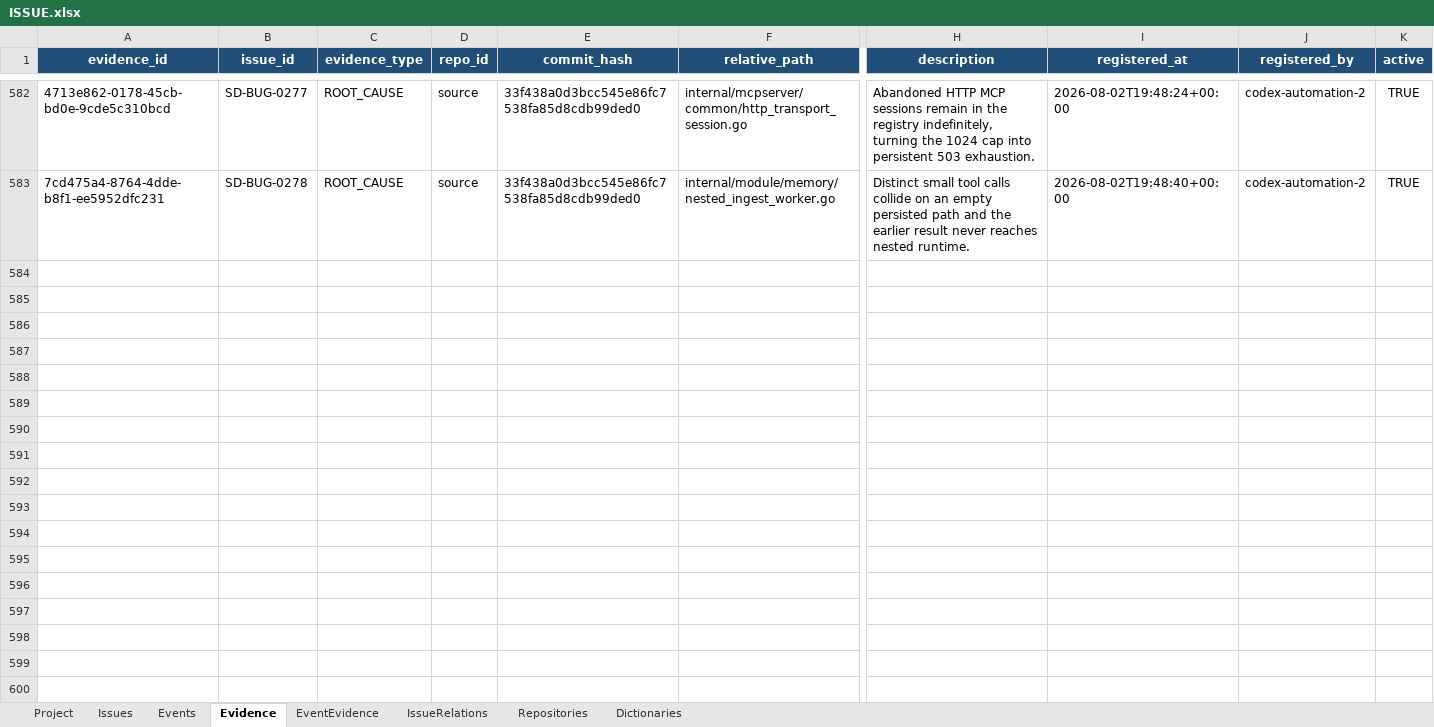
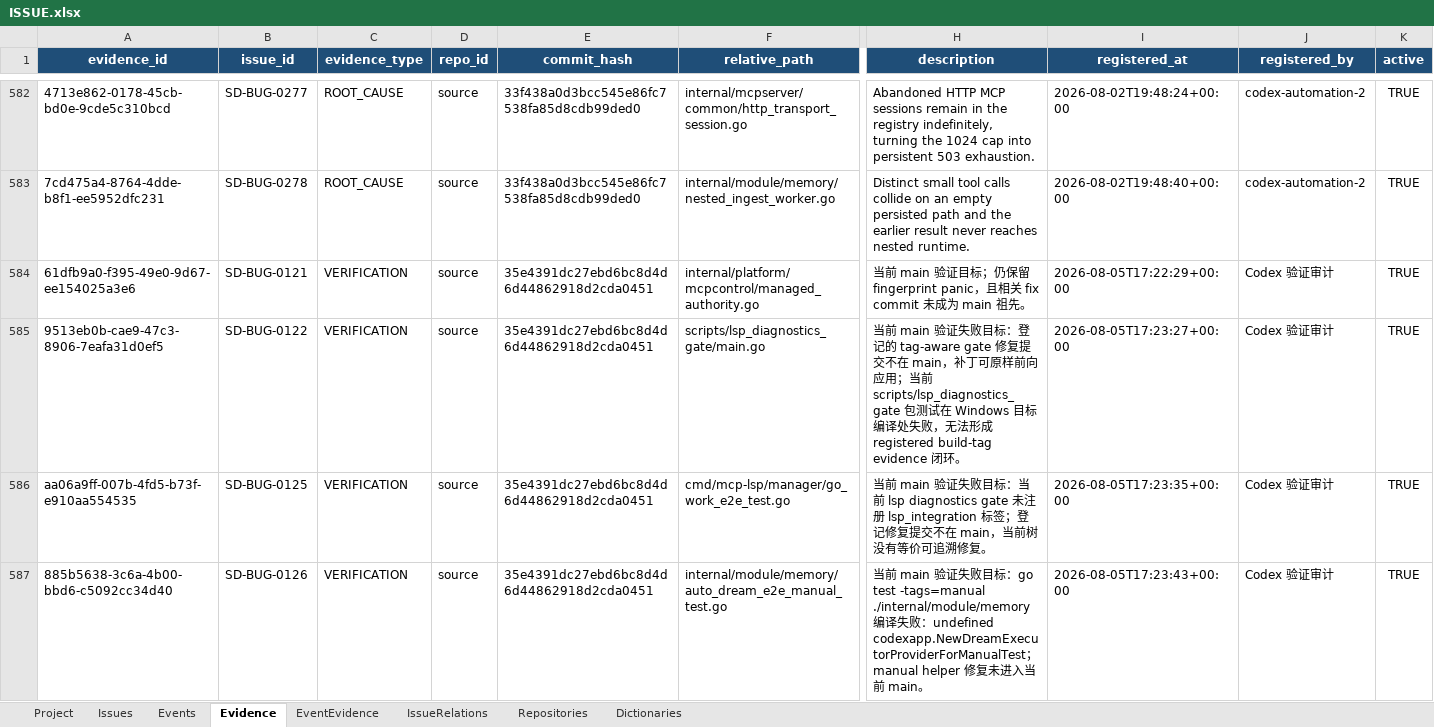
Before and after one commit to lihah111222333-cloud/Super-Dolphin-Agent-Cockpit, an Excel workbook: ISSUE.xlsx, sheet Evidence, drawn as a sheet; only a part is shown, gaps mark what is left out; values as stored, in another font and other column widths than the file's, no borders; table styles not drawn; rows hold the shown columns only; the diff covers the shown part only; the diff names each change by its address in the sheet, - before the commit and + after, or states it on an @@ line.

```diff
--- a/ISSUE.xlsx (sheet Evidence)
+++ b/ISSUE.xlsx (sheet Evidence)
+row 584: 61dfb9a0-f395-49e0-9d67-ee154025a3e6 | SD-BUG-0121 | VERIFICATION | source | 35e4391dc27ebd6bc8d4d6d44862918d2cda0451 | internal/platform/mcpcontrol/managed_authority.go | 当前 main 验证目标；仍保留 fingerprint panic，且相关 fix commit 未成为 main 祖先。 | 2026-08-05T17:22:29+00:00 | Codex 验证审计 | TRUE
+row 585: 9513eb0b-cae9-47c3-8906-7eafa31d0ef5 | SD-BUG-0122 | VERIFICATION | source | 35e4391dc27ebd6bc8d4d6d44862918d2cda0451 | scripts/lsp_diagnostics_gate/main.go | 当前 main 验证失败目标：登记的 tag-aware gate 修复提交不在 main，补丁可原样前向应用；当前 scripts/lsp_diagnostics_gate 包测试在 Windows 目标编译处失败，无法形成 registered build-tag evidence 闭环。 | 2026-08-05T17:23:27+00:00 | Codex 验证审计 | TRUE
+row 586: aa06a9ff-007b-4fd5-b73f-e910aa554535 | SD-BUG-0125 | VERIFICATION | source | 35e4391dc27ebd6bc8d4d6d44862918d2cda0451 | cmd/mcp-lsp/manager/go_work_e2e_test.go | 当前 main 验证失败目标：当前 lsp diagnostics gate 未注册 lsp_integration 标签；登记修复提交不在 main，当前树没有等价可追溯修复。 | 2026-08-05T17:23:35+00:00 | Codex 验证审计 | TRUE
+row 587: 885b5638-3c6a-4b00-bbd6-c5092cc34d40 | SD-BUG-0126 | VERIFICATION | source | 35e4391dc27ebd6bc8d4d6d44862918d2cda0451 | internal/module/memory/auto_dream_e2e_manual_test.go | 当前 main 验证失败目标：go test -tags=manual ./internal/module/memory 编译失败：undefined codexapp.NewDreamExecutorProviderForManualTest；manual helper 修复未进入当前 main。 | 2026-08-05T17:23:43+00:00 | Codex 验证审计 | TRUE
```
Also changed, not shown: 9 added rows elsewhere in this sheet, sheet Events, sheet Issues, sheet EventEvidence.
